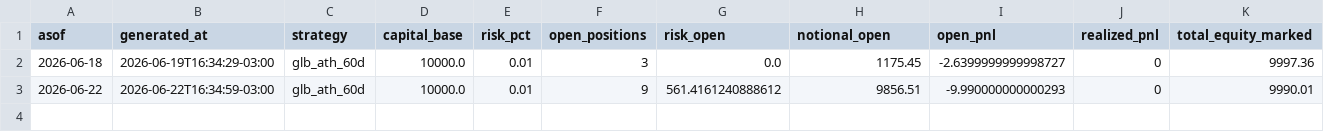
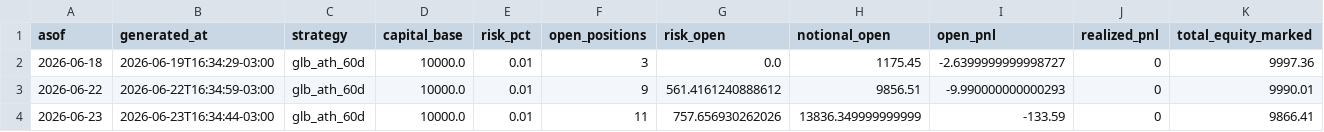
Before and after one commit to vmossini/radar-dashboard, a CSV file: trade_agent_daily_metrics.csv, drawn as a sheet; only a part is shown; rows hold the shown columns only; the diff names each change by its address in the sheet, - before the commit and + after, or states it on an @@ line.

```diff
--- a/trade_agent_daily_metrics.csv
+++ b/trade_agent_daily_metrics.csv
+row 4: 2026-06-23 | 2026-06-23T16:34:44-03:00 | glb_ath_60d | 10000.0 | 0.01 | 11 | 757.656930262026 | 13836.349999999999 | -133.59 | 0 | 9866.41
```
Also changed, not shown: latest_glb_ath.csv, trade_agent_events.csv, 3 other files.
